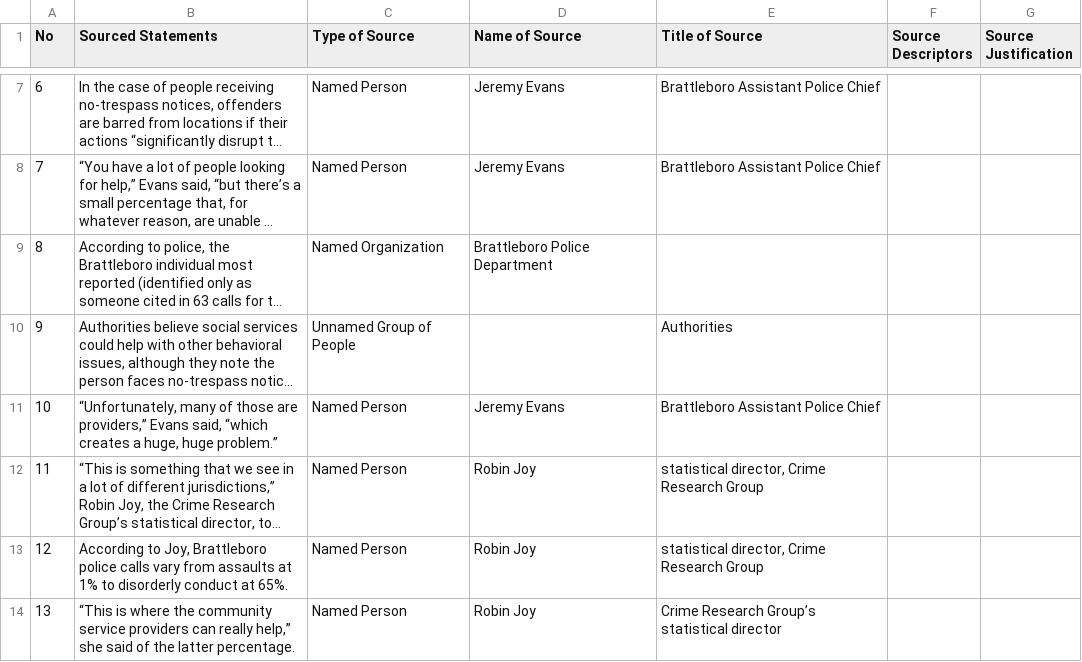
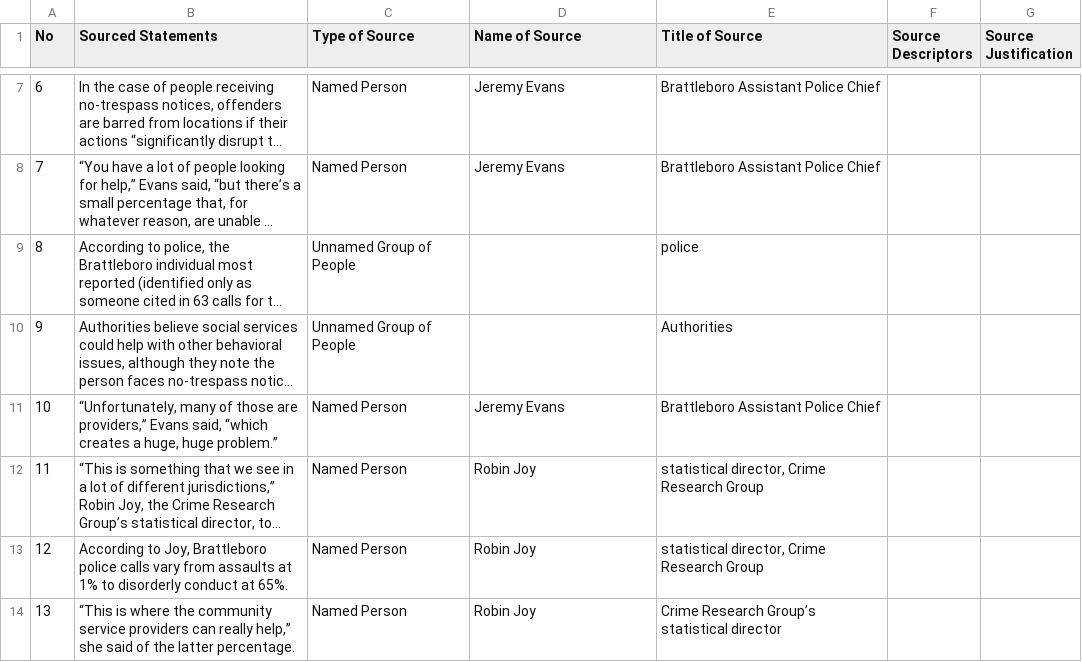
Before and after one commit to MarkkulaCenterJMEthics/llms-journ-sourcing, a CSV file: benchmarking/GT data/GT-2026/14-many-police-calls.csv, drawn as a sheet; only a part is shown, gaps mark what is left out; long unchanged cells end in …; the diff names each change by its address in the sheet, - before the commit and + after, or states it on an @@ line.

```diff
--- a/benchmarking/GT data/GT-2026/14-many-police-calls.csv
+++ b/benchmarking/GT data/GT-2026/14-many-police-calls.csv
-C9 (Type of Source): Named Organization
+C9 (Type of Source): Unnamed Group of People
-D9 (Name of Source): Brattleboro Police Department
+D9 (Name of Source): (empty)
-E9 (Title of Source): (empty)
+E9 (Title of Source): police
```
Also changed, not shown: 1 other file.
